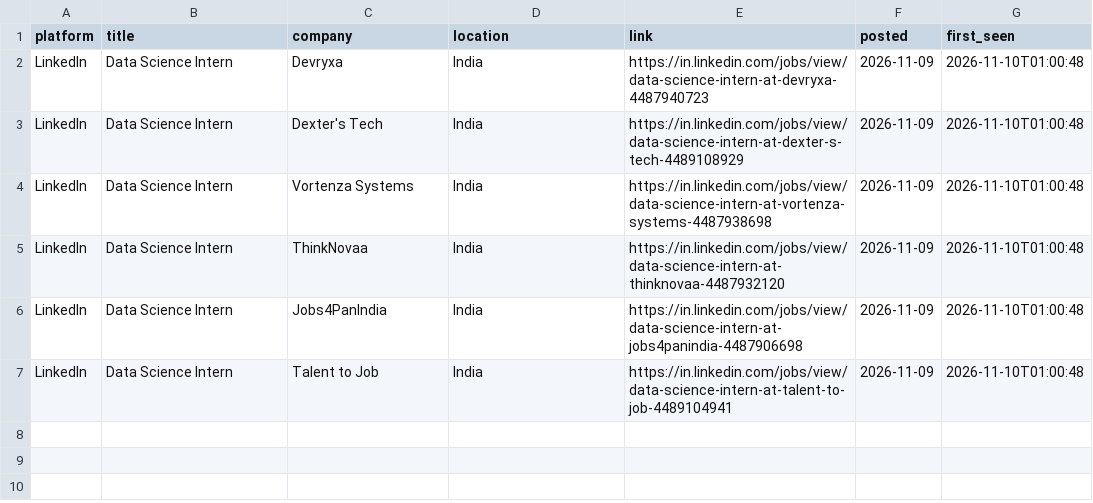
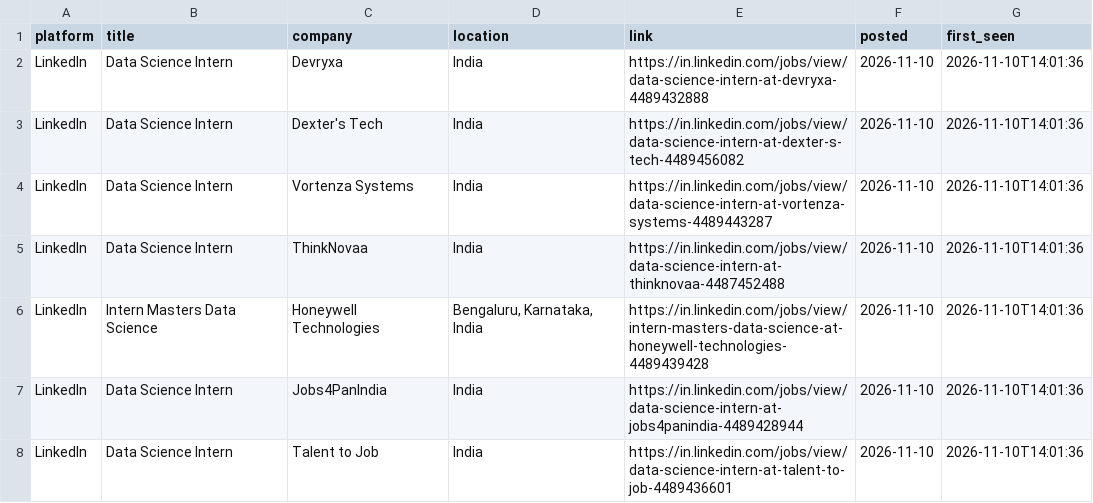
Before and after one commit to Kapilprajapat234/job-alert-bot, a CSV file: data/new_jobs_latest_run.csv, drawn as a sheet.

```diff
--- a/data/new_jobs_latest_run.csv
+++ b/data/new_jobs_latest_run.csv
@@ -1,7 +1,8 @@
 platform,title,company,location,link,posted,first_seen
-LinkedIn,Data Science Intern,Devryxa,India,https://in.linkedin.com/jobs/view/data-science-intern-at-devryxa-4487940723,2026-11-09,2026-11-10T01:00:48
-LinkedIn,Data Science Intern,Dexter's Tech,India,https://in.linkedin.com/jobs/view/data-science-intern-at-dexter-s-tech-4489108929,2026-11-09,2026-11-10T01:00:48
-LinkedIn,Data Science Intern,Vortenza Systems,India,https://in.linkedin.com/jobs/view/data-science-intern-at-vortenza-systems-4487938698,2026-11-09,2026-11-10T01:00:48
-LinkedIn,Data Science Intern,ThinkNovaa,India,https://in.linkedin.com/jobs/view/data-science-intern-at-thinknovaa-4487932120,2026-11-09,2026-11-10T01:00:48
-LinkedIn,Data Science Intern,Jobs4PanIndia,India,https://in.linkedin.com/jobs/view/data-science-intern-at-jobs4panindia-4487906698,2026-11-09,2026-11-10T01:00:48
-LinkedIn,Data Science Intern,Talent to Job,India,https://in.linkedin.com/jobs/view/data-science-intern-at-talent-to-job-4489104941,2026-11-09,2026-11-10T01:00:48
+LinkedIn,Data Science Intern,Devryxa,India,https://in.linkedin.com/jobs/view/data-science-intern-at-devryxa-4489432888,2026-11-10,2026-11-10T14:01:36
+LinkedIn,Data Science Intern,Dexter's Tech,India,https://in.linkedin.com/jobs/view/data-science-intern-at-dexter-s-tech-4489456082,2026-11-10,2026-11-10T14:01:36
+LinkedIn,Data Science Intern,Vortenza Systems,India,https://in.linkedin.com/jobs/view/data-science-intern-at-vortenza-systems-4489443287,2026-11-10,2026-11-10T14:01:36
+LinkedIn,Data Science Intern,ThinkNovaa,India,https://in.linkedin.com/jobs/view/data-science-intern-at-thinknovaa-4487452488,2026-11-10,2026-11-10T14:01:36
+LinkedIn,Intern Masters Data Science,Honeywell Technologies,"Bengaluru, Karnataka, India",https://in.linkedin.com/jobs/view/intern-masters-data-science-at-honeywell-technologies-4489439428,2026-11-10,2026-11-10T14:01:36
+LinkedIn,Data Science Intern,Jobs4PanIndia,India,https://in.linkedin.com/jobs/view/data-science-intern-at-jobs4panindia-4489428944,2026-11-10,2026-11-10T14:01:36
+LinkedIn,Data Science Intern,Talent to Job,India,https://in.linkedin.com/jobs/view/data-science-intern-at-talent-to-job-4489436601,2026-11-10,2026-11-10T14:01:36
```
Also changed, not shown: data/seen_jobs.csv, 1 other file.
